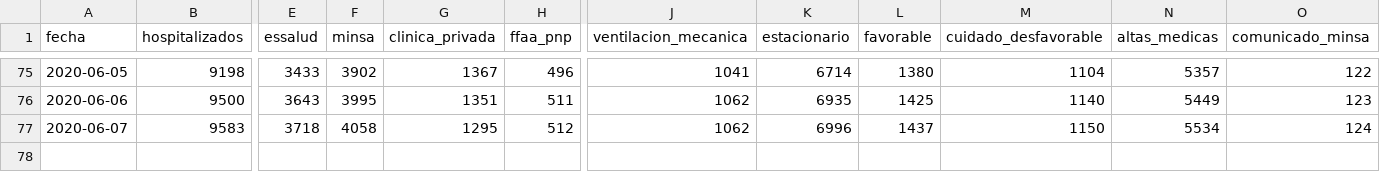
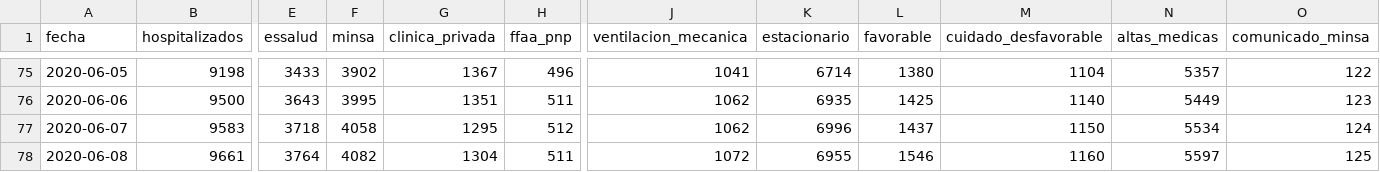
Before and after one commit to jmcastagnetto/covid-19-peru-data, a CSV file: datos/covid-19-peru-detalle-hospitalizados.csv, drawn as a sheet; only a part is shown, gaps mark what is left out; rows hold the shown columns only; the diff names each change by its address in the sheet, - before the commit and + after, or states it on an @@ line.

```diff
--- a/datos/covid-19-peru-detalle-hospitalizados.csv
+++ b/datos/covid-19-peru-detalle-hospitalizados.csv
+row 78: 2020-06-08 | 9661 | 3764 | 4082 | 1304 | 511 | 1072 | 6955 | 1546 | 1160 | 5597 | 125
```
Also changed, not shown: datos/covid-19-peru-camas-uci.csv, datos/covid-19-peru-data-con-ubigeos.csv, 18 other files.
